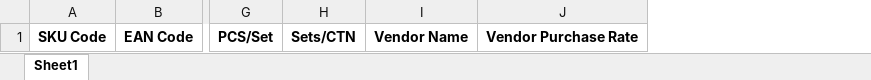
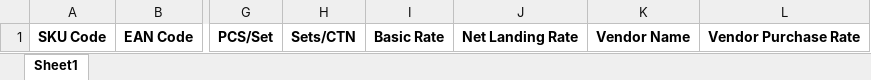
Before and after one commit to Manish-singh-source/headquater, an Excel workbook: public/uploads/excel-formats/product-master.xlsx, sheet Sheet1, drawn as a sheet; only a part is shown, gaps mark what is left out; values as stored, in another font and other column widths than the file's, no borders; the diff names each change by its address in the sheet, - before the commit and + after, or states it on an @@ line.

```diff
--- a/public/uploads/excel-formats/product-master.xlsx (sheet Sheet1)
+++ b/public/uploads/excel-formats/product-master.xlsx (sheet Sheet1)
+column I, row 1: Basic Rate
+column J, row 1: Net Landing Rate
```
Also changed, not shown: 23 other files.
